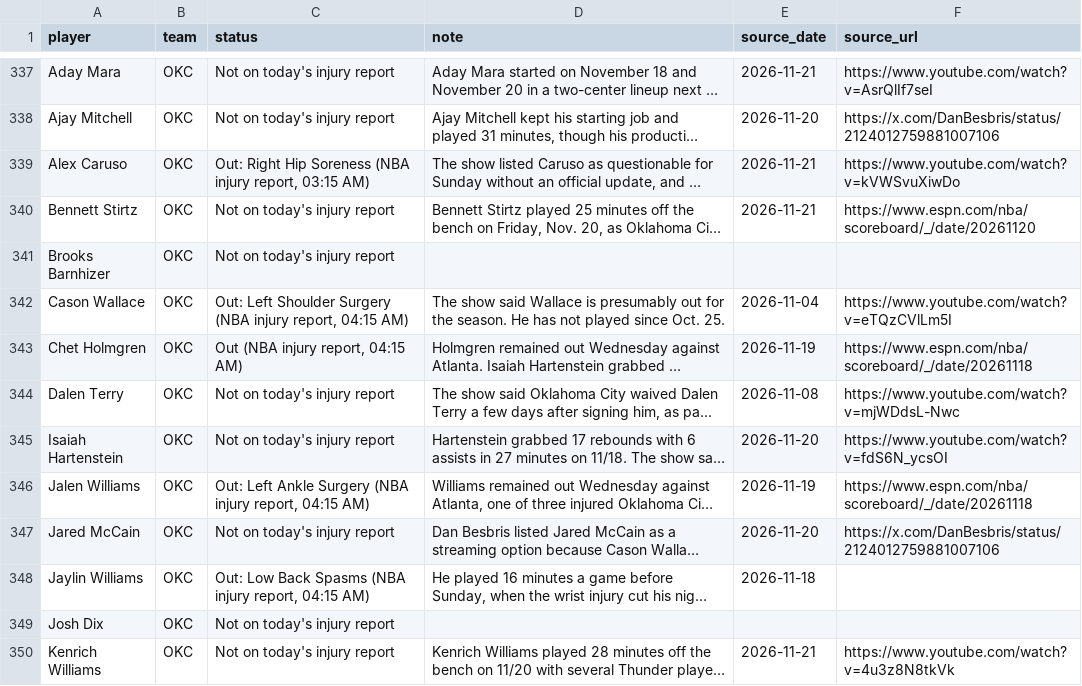
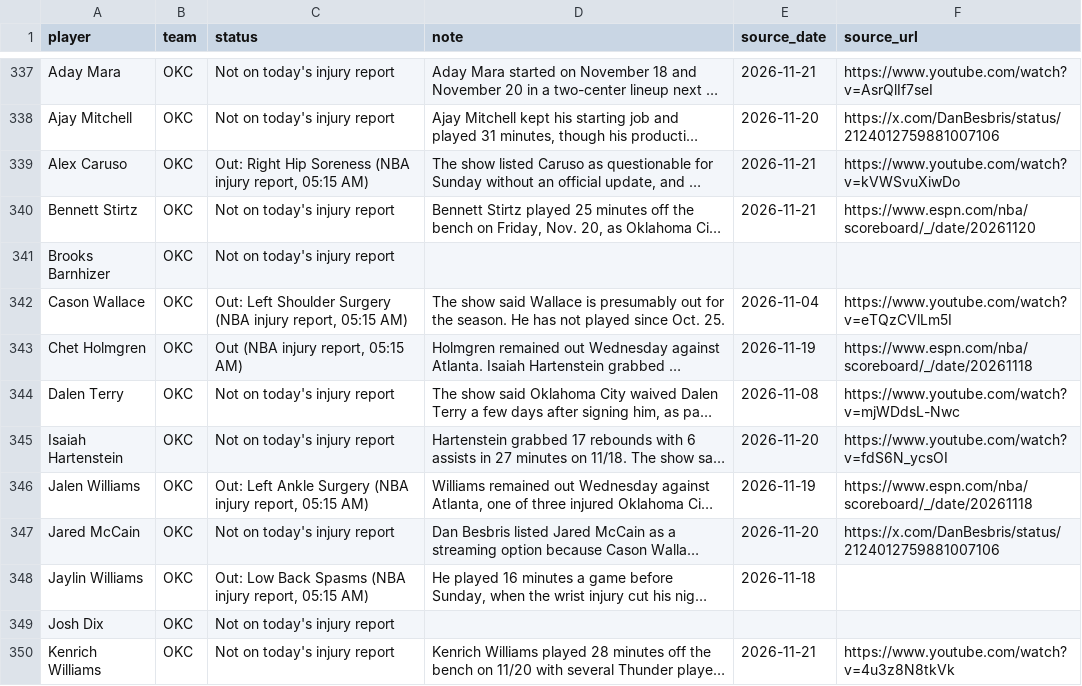
Before and after one commit to nascardataguy2/nba-2026-27, a CSV file: data/injuries.csv, drawn as a sheet; only a part is shown, gaps mark what is left out; long unchanged cells end in …; the diff covers the shown part only; the diff names each change by its address in the sheet, - before the commit and + after, or states it on an @@ line.

```diff
--- a/data/injuries.csv
+++ b/data/injuries.csv
-C339 (status): …injury report, 03:15 AM)
+C339 (status): …injury report, 05:15 AM)
-C342 (status): …injury report, 04:15 AM)
+C342 (status): …injury report, 05:15 AM)
-C343 (status): Out (NBA injury report, 04:15 AM)
+C343 (status): Out (NBA injury report, 05:15 AM)
-C346 (status): …injury report, 04:15 AM)
+C346 (status): …injury report, 05:15 AM)
-C348 (status): …injury report, 04:15 AM)
+C348 (status): …injury report, 05:15 AM)
```
Also changed, not shown: 56 edited cells elsewhere in this file, data/players.csv, 8 other files.
